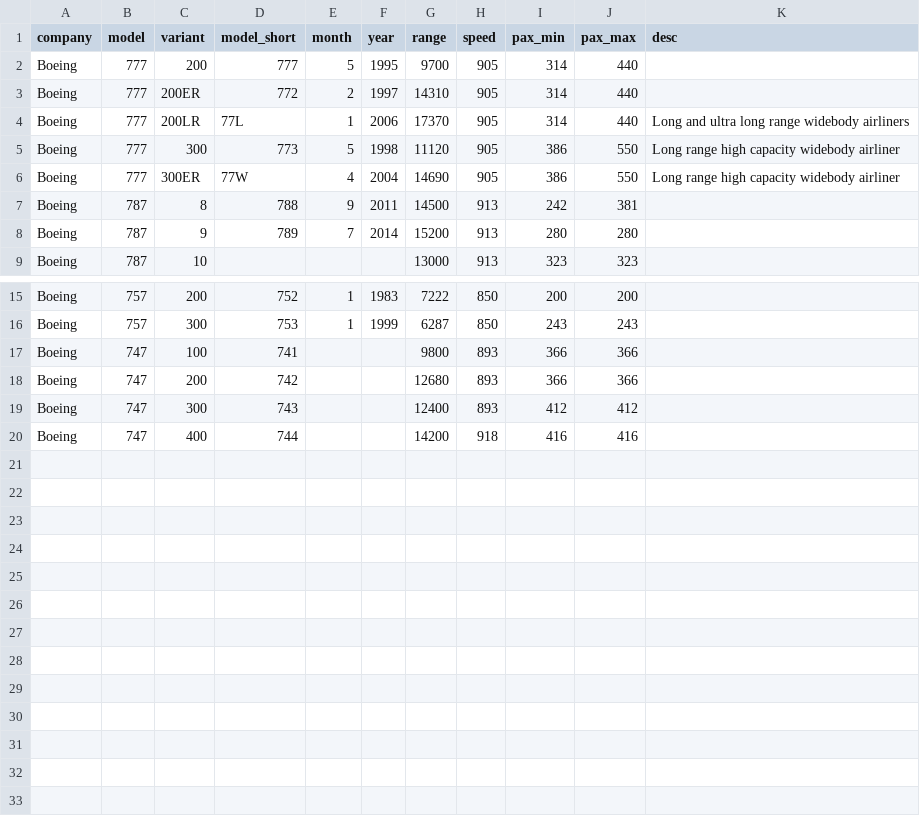
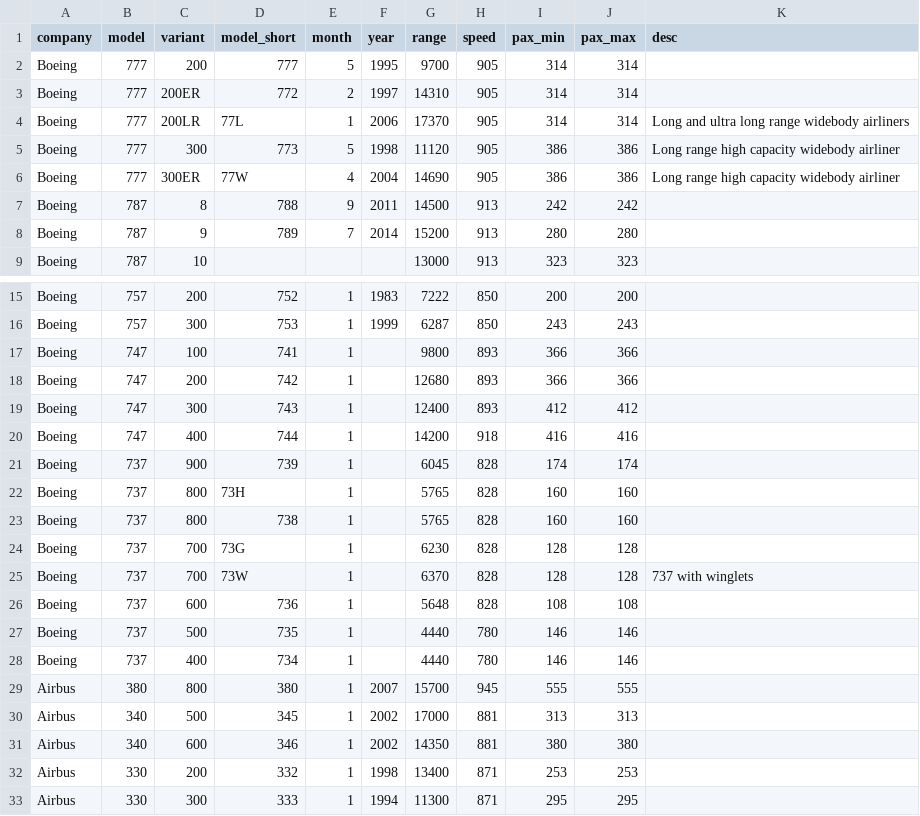
Before and after one commit to Siqister/world_projection, a CSV file: app/data/aircrafts.csv, drawn as a sheet; only a part is shown, gaps mark what is left out.

```diff
--- a/app/data/aircrafts.csv
+++ b/app/data/aircrafts.csv
@@ -1,8 +1,8 @@
 company,model,variant,model_short,month,year,range,speed,pax_min,pax_max,desc
-Boeing,777,200,777,5,1995,9700,905,314,440,
-Boeing,777,200ER,772,2,1997,14310,905,314,440,
-Boeing,777,200LR,77L,1,2006,17370,905,314,440,Long and ultra long range widebody airliners
-Boeing,777,300,773,5,1998,11120,905,386,550,Long range high capacity widebody airliner
-Boeing,777,300ER,77W,4,2004,14690,905,386,550,Long range high capacity widebody airliner
-Boeing,787,8,788,9,2011,14500,913,242,381,
+Boeing,777,200,777,5,1995,9700,905,314,314,
+Boeing,777,200ER,772,2,1997,14310,905,314,314,
+Boeing,777,200LR,77L,1,2006,17370,905,314,314,Long and ultra long range widebody airliners
+Boeing,777,300,773,5,1998,11120,905,386,386,Long range high capacity widebody airliner
+Boeing,777,300ER,77W,4,2004,14690,905,386,386,Long range high capacity widebody airliner
+Boeing,787,8,788,9,2011,14500,913,242,242,
 Boeing,787,9,789,7,2014,15200,913,280,280,
@@ -16,5 +16,18 @@ Boeing,757,200,752,1,1983,7222,850,200,200,
 Boeing,757,300,753,1,1999,6287,850,243,243,
-Boeing,747,100,741,,,9800,893,366,366,
-Boeing,747,200,742,,,12680,893,366,366,
-Boeing,747,300,743,,,12400,893,412,412,
-Boeing,747,400,744,,,14200,918,416,416,
+Boeing,747,100,741,1,,9800,893,366,366,
+Boeing,747,200,742,1,,12680,893,366,366,
+Boeing,747,300,743,1,,12400,893,412,412,
+Boeing,747,400,744,1,,14200,918,416,416,
+Boeing,737,900,739,1,,6045,828,174,174,
+Boeing,737,800,73H,1,,5765,828,160,160,
+Boeing,737,800,738,1,,5765,828,160,160,
+Boeing,737,700,73G,1,,6230,828,128,128,
+Boeing,737,700,73W,1,,6370,828,128,128,737 with winglets
+Boeing,737,600,736,1,,5648,828,108,108,
+Boeing,737,500,735,1,,4440,780,146,146,
+Boeing,737,400,734,1,,4440,780,146,146,
+Airbus,380,800,380,1,2007,15700,945,555,555,
+Airbus,340,500,345,1,2002,17000,881,313,313,
+Airbus,340,600,346,1,2002,14350,881,380,380,
+Airbus,330,200,332,1,1998,13400,871,253,253,
+Airbus,330,300,333,1,1994,11300,871,295,295,
```
Also changed, not shown: 1 other file.
